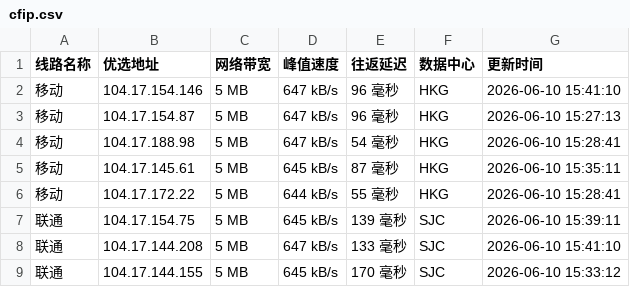
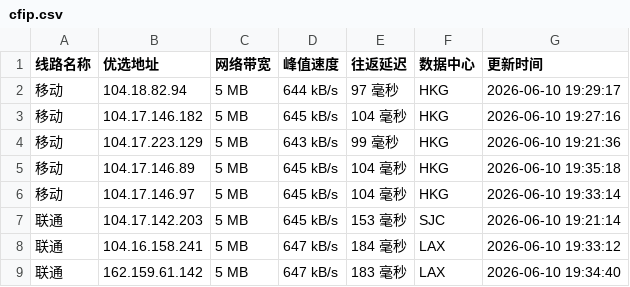
Before and after one commit to 748171997rui-afk/cfipyx, a CSV file: cfip.csv, drawn as a sheet; only a part is shown; the diff covers the shown part only.

```diff
--- a/cfip.csv
+++ b/cfip.csv
@@ -1,9 +1,9 @@
 线路名称,优选地址,网络带宽,峰值速度,往返延迟,数据中心,更新时间
-移动,104.17.154.146,5 MB,647 kB/s,96 毫秒,HKG,2026-06-10 15:41:10
-移动,104.17.154.87,5 MB,647 kB/s,96 毫秒,HKG,2026-06-10 15:27:13
-移动,104.17.188.98,5 MB,647 kB/s,54 毫秒,HKG,2026-06-10 15:28:41
-移动,104.17.145.61,5 MB,645 kB/s,87 毫秒,HKG,2026-06-10 15:35:11
-移动,104.17.172.22,5 MB,644 kB/s,55 毫秒,HKG,2026-06-10 15:28:41
-联通,104.17.154.75,5 MB,645 kB/s,139 毫秒,SJC,2026-06-10 15:39:11
-联通,104.17.144.208,5 MB,647 kB/s,133 毫秒,SJC,2026-06-10 15:41:10
-联通,104.17.144.155,5 MB,645 kB/s,170 毫秒,SJC,2026-06-10 15:33:12
+移动,104.18.82.94,5 MB,644 kB/s,97 毫秒,HKG,2026-06-10 19:29:17
+移动,104.17.146.182,5 MB,645 kB/s,104 毫秒,HKG,2026-06-10 19:27:16
+移动,104.17.223.129,5 MB,643 kB/s,99 毫秒,HKG,2026-06-10 19:21:36
+移动,104.17.146.89,5 MB,645 kB/s,104 毫秒,HKG,2026-06-10 19:35:18
+移动,104.17.146.97,5 MB,645 kB/s,104 毫秒,HKG,2026-06-10 19:33:14
+联通,104.17.142.203,5 MB,645 kB/s,153 毫秒,SJC,2026-06-10 19:21:14
+联通,104.16.158.241,5 MB,647 kB/s,184 毫秒,LAX,2026-06-10 19:33:12
+联通,162.159.61.142,5 MB,647 kB/s,183 毫秒,LAX,2026-06-10 19:34:40
```
Also changed, not shown: 22 edited cells elsewhere in this file, 1 other file.
